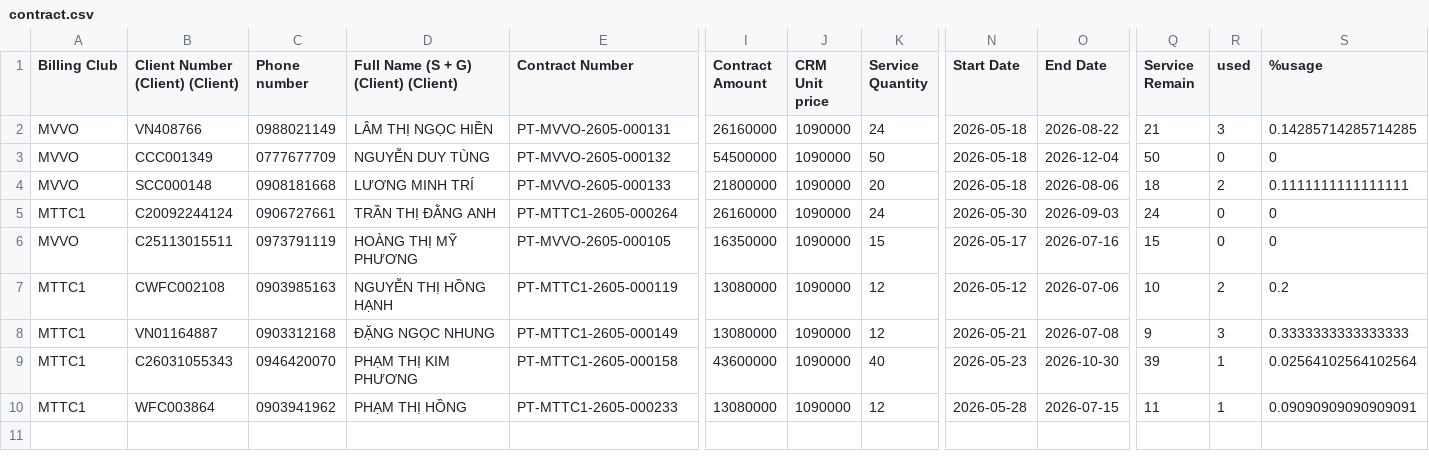
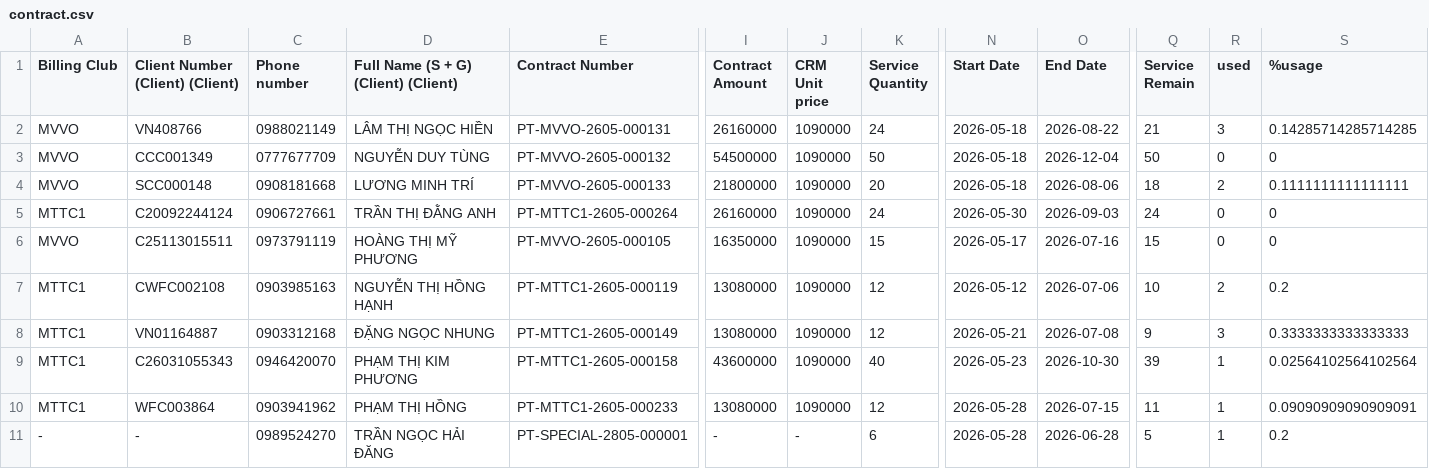
Before and after one commit to dtchien401/physio-booking-schedule, a CSV file: contract.csv, drawn as a sheet; only a part is shown, gaps mark what is left out; rows hold the shown columns only; the diff names each change by its address in the sheet, - before the commit and + after, or states it on an @@ line.

Commit message:
Auto upload contract.csv from Google Sheets

```diff
--- a/contract.csv
+++ b/contract.csv
+row 11: - | - | 0989524270 | TRẦN NGỌC HẢI ĐĂNG | PT-SPECIAL-2805-000001 | - | - | 6 | 2026-05-28 | 2026-06-28 | 5 | 1 | 0.2
```
